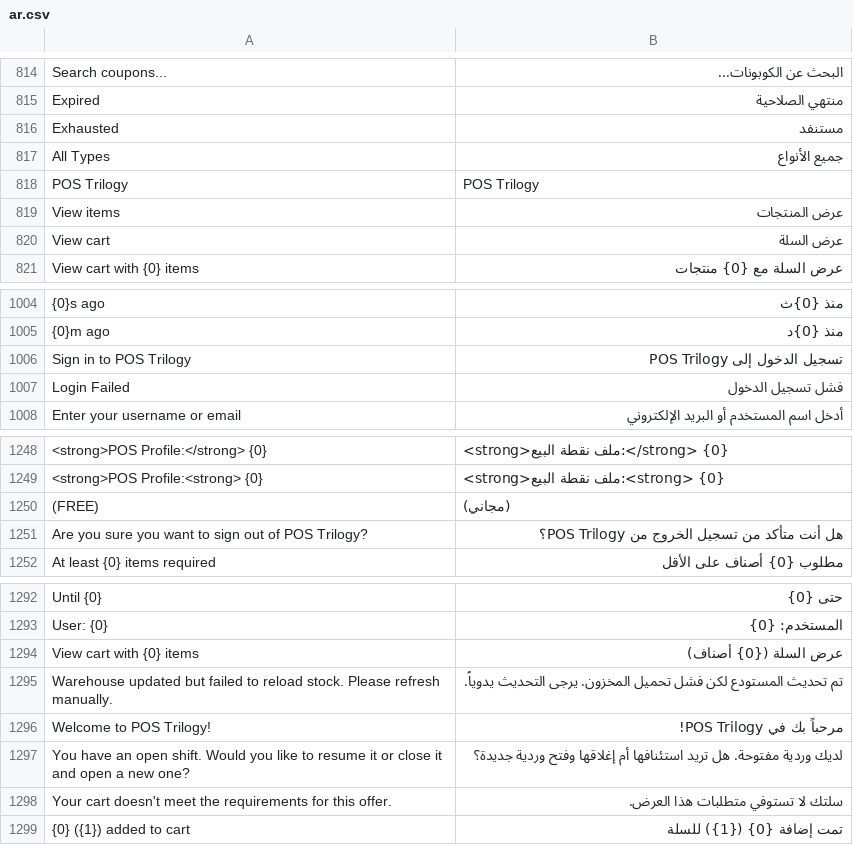
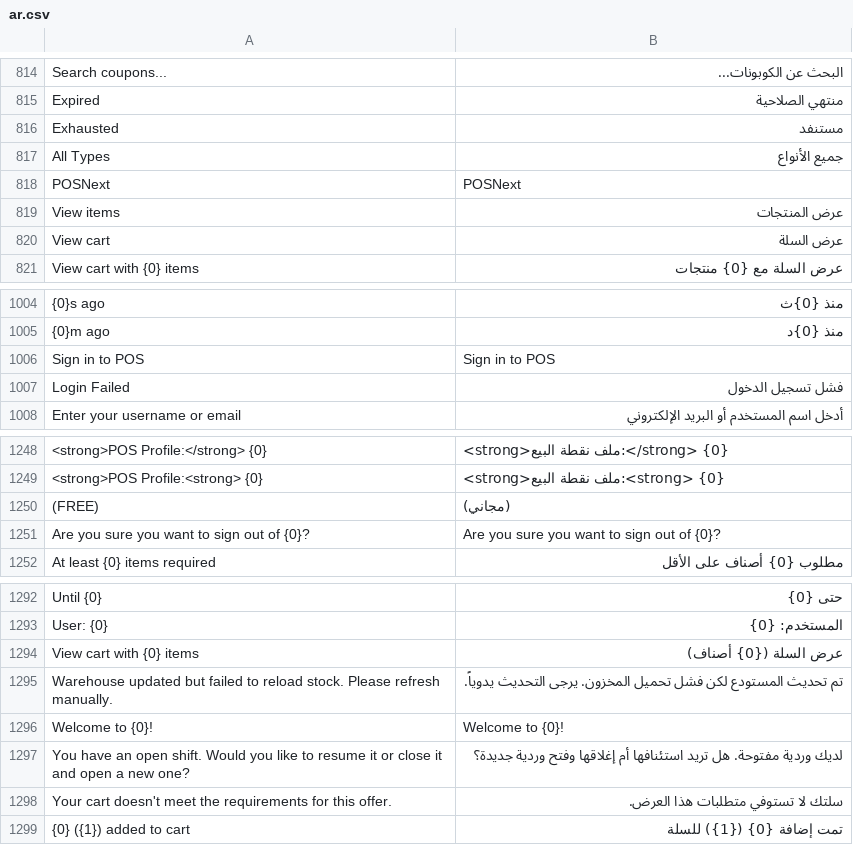
Before and after one commit to alaalsalam/POSNext, a CSV file: pos_next/translations/ar.csv, drawn as a sheet; only a part is shown, gaps mark what is left out; the diff covers the shown part only.

Commit message:
feat(posnext): add configurable POS branding settings

```diff
--- a/pos_next/translations/ar.csv
+++ b/pos_next/translations/ar.csv
@@ -817,3 +817,3 @@
 "All Types","جميع الأنواع",""
-"POS Trilogy","POS Trilogy",""
+"POSNext","POSNext",""
 "View items","عرض المنتجات",""
@@ -1005,3 +1005,3 @@
 "{0}m ago","منذ {0}د",""
-"Sign in to POS Trilogy","تسجيل الدخول إلى POS Trilogy",""
+"Sign in to POS","Sign in to POS",""
 "Login Failed","فشل تسجيل الدخول",""
@@ -1250,3 +1250,3 @@
 "(FREE)","(مجاني)",""
-"Are you sure you want to sign out of POS Trilogy?","هل أنت متأكد من تسجيل الخروج من POS Trilogy؟",""
+"Are you sure you want to sign out of {0}?","Are you sure you want to sign out of {0}?",""
 "At least {0} items required","مطلوب {0} أصناف على الأقل",""
@@ -1295,3 +1295,3 @@
 "Warehouse updated but failed to reload stock. Please refresh manually.","تم تحديث المستودع لكن فشل تحميل المخزون. يرجى التحديث يدوياً.",""
-"Welcome to POS Trilogy!","مرحباً بك في POS Trilogy!",""
+"Welcome to {0}!","Welcome to {0}!",""
 "You have an open shift. Would you like to resume it or close it and open a new one?","لديك وردية مفتوحة. هل تريد استئنافها أم إغلاقها وفتح وردية جديدة؟",""
```
Also changed, not shown: 5 added rows and 5 removed rows elsewhere in this file, 25 other files.
